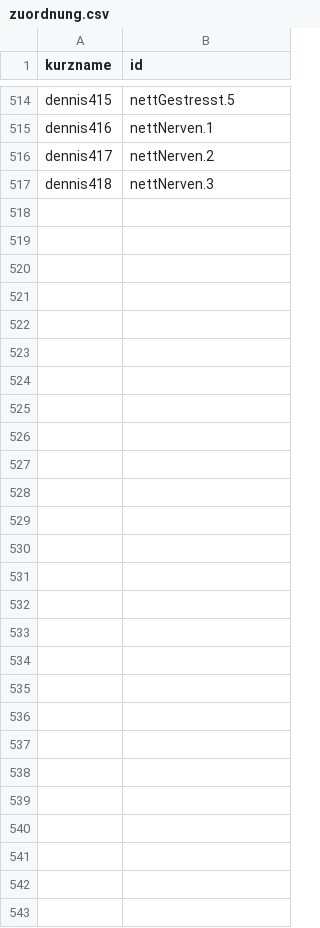
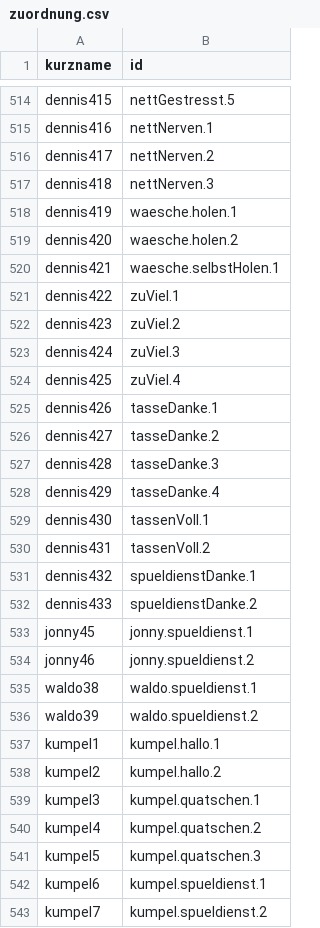
Before and after one commit to joelcode3/schweisskurs-simulator, a CSV file: stimme/zuordnung.csv, drawn as a sheet; only a part is shown, gaps mark what is left out.

```diff
--- a/stimme/zuordnung.csv
+++ b/stimme/zuordnung.csv
@@ -517 +517,27 @@ dennis417;nettNerven.2
 dennis418;nettNerven.3
+dennis419;waesche.holen.1
+dennis420;waesche.holen.2
+dennis421;waesche.selbstHolen.1
+dennis422;zuViel.1
+dennis423;zuViel.2
+dennis424;zuViel.3
+dennis425;zuViel.4
+dennis426;tasseDanke.1
+dennis427;tasseDanke.2
+dennis428;tasseDanke.3
+dennis429;tasseDanke.4
+dennis430;tassenVoll.1
+dennis431;tassenVoll.2
+dennis432;spueldienstDanke.1
+dennis433;spueldienstDanke.2
+jonny45;jonny.spueldienst.1
+jonny46;jonny.spueldienst.2
+waldo38;waldo.spueldienst.1
+waldo39;waldo.spueldienst.2
+kumpel1;kumpel.hallo.1
+kumpel2;kumpel.hallo.2
+kumpel3;kumpel.quatschen.1
+kumpel4;kumpel.quatschen.2
+kumpel5;kumpel.quatschen.3
+kumpel6;kumpel.spueldienst.1
+kumpel7;kumpel.spueldienst.2
```
Also changed, not shown: 15 other files.
